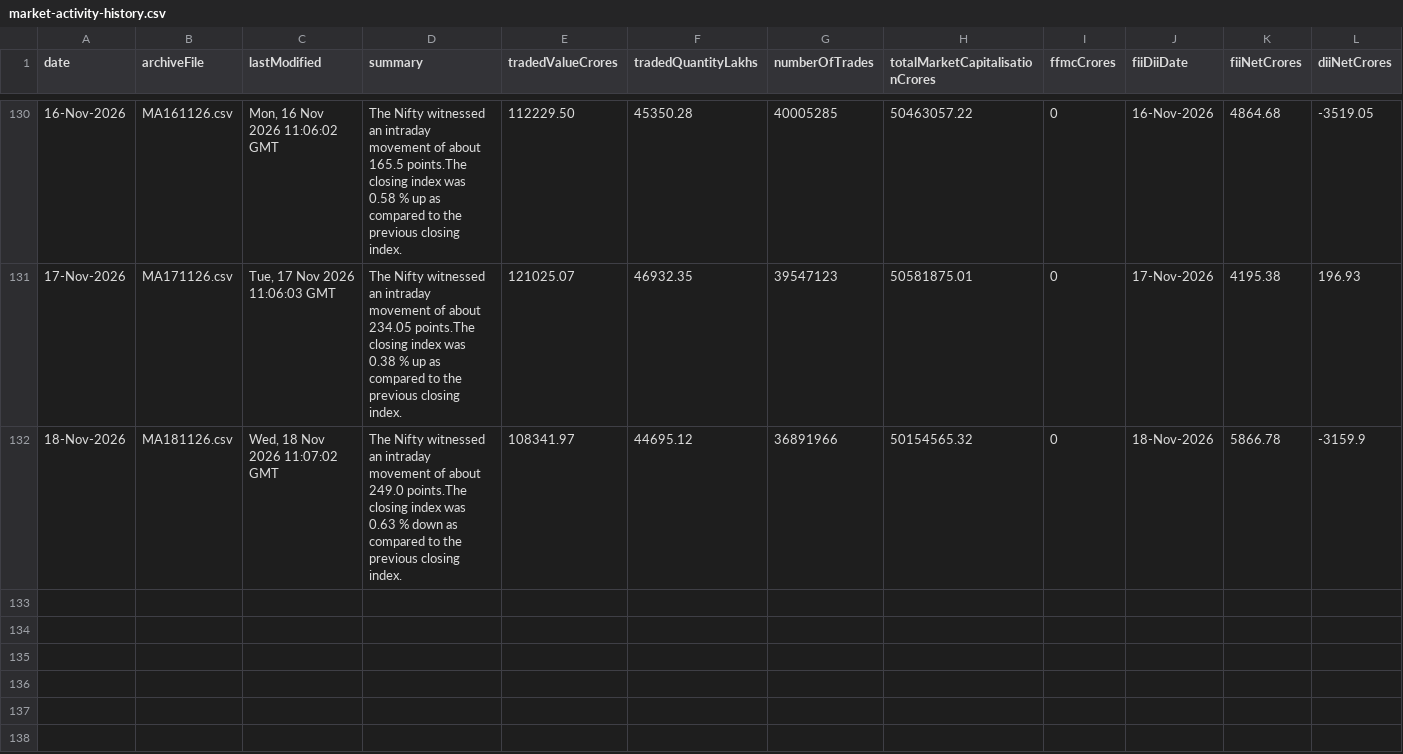
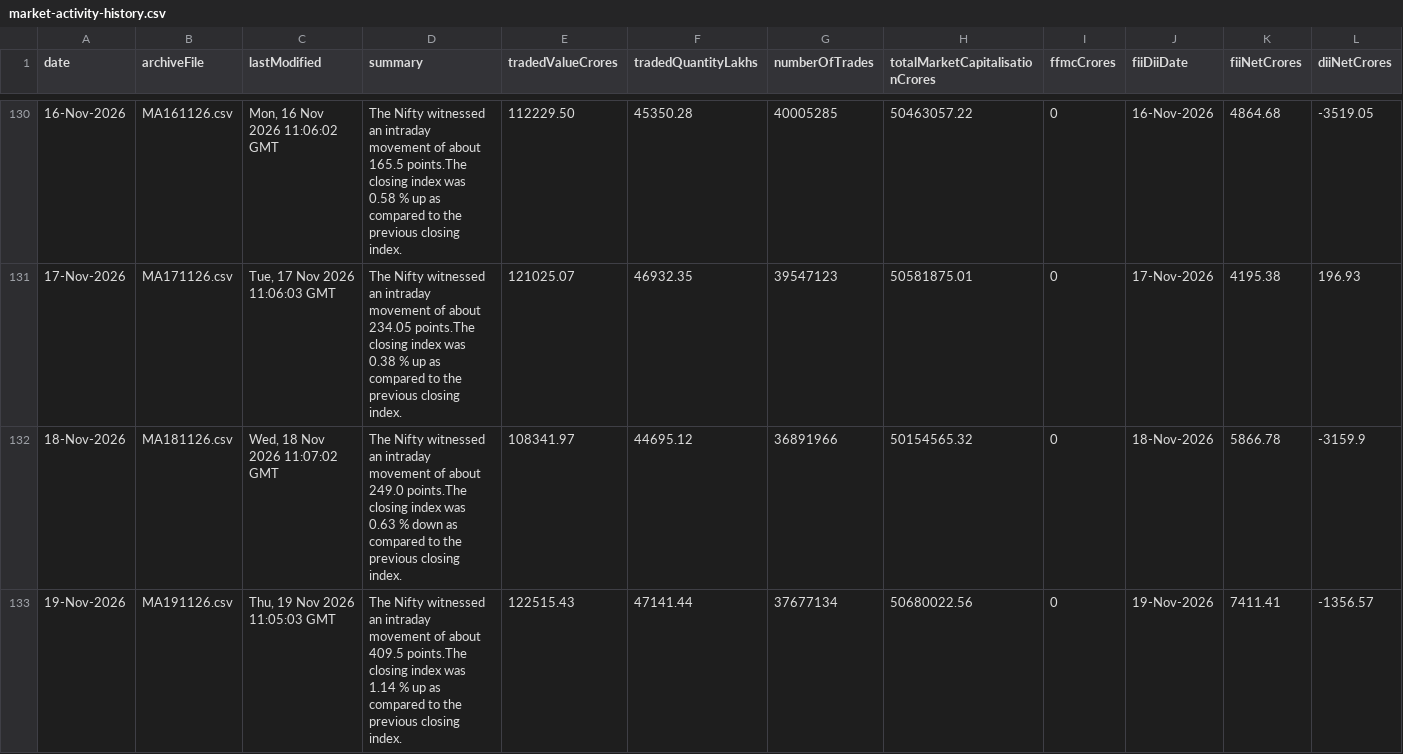
Before and after one commit to shivaraj-arch/niftyanalytica, a CSV file: data/market-activity-history.csv, drawn as a sheet; only a part is shown, gaps mark what is left out.

```diff
--- a/data/market-activity-history.csv
+++ b/data/market-activity-history.csv
@@ -132 +132,2 @@ date,archiveFile,lastModified,summary,tradedValueCrores,tradedQuantityLakhs,numb
 18-Nov-2026,MA181126.csv,"Wed, 18 Nov 2026 11:07:02 GMT",The Nifty witnessed an intraday movement of about 249.0 points.The closing index was 0.63 % down as compared to the previous closing index.,108341.97,44695.12,36891966,50154565.32,0,18-Nov-2026,5866.78,-3159.9
+19-Nov-2026,MA191126.csv,"Thu, 19 Nov 2026 11:05:03 GMT",The Nifty witnessed an intraday movement of about 409.5 points.The closing index was 1.14 % up as compared to the previous closing index.,122515.43,47141.44,37677134,50680022.56,0,19-Nov-2026,7411.41,-1356.57
```
Also changed, not shown: data/index-summary-history.csv, 2 other files.
